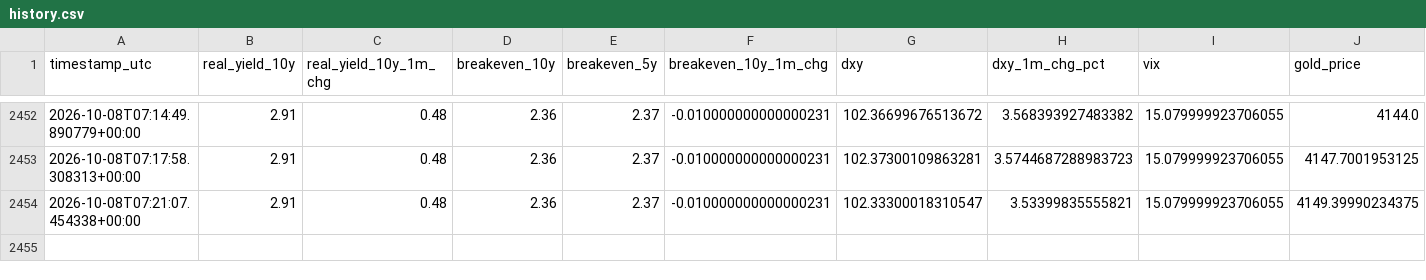
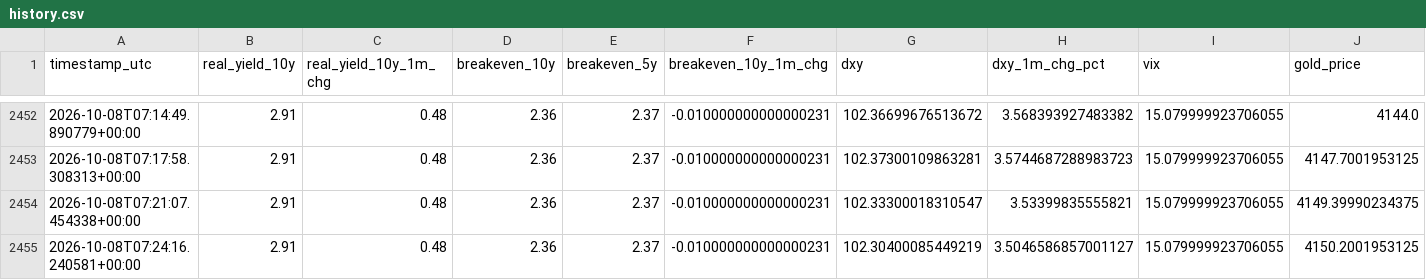
Before and after one commit to amarnath200530/gold-market-dashboard, a CSV file: output/history.csv, drawn as a sheet; only a part is shown, gaps mark what is left out; rows hold the shown columns only; the diff names each change by its address in the sheet, - before the commit and + after, or states it on an @@ line.

```diff
--- a/output/history.csv
+++ b/output/history.csv
+row 2455: 2026-10-08T07:24:16.240581+00:00 | 2.91 | 0.48 | 2.36 | 2.37 | -0.010000000000000231 | 102.30400085449219 | 3.5046586857001127 | 15.079999923706055 | 4150.2001953125
```
Also changed, not shown: 2 other files.
